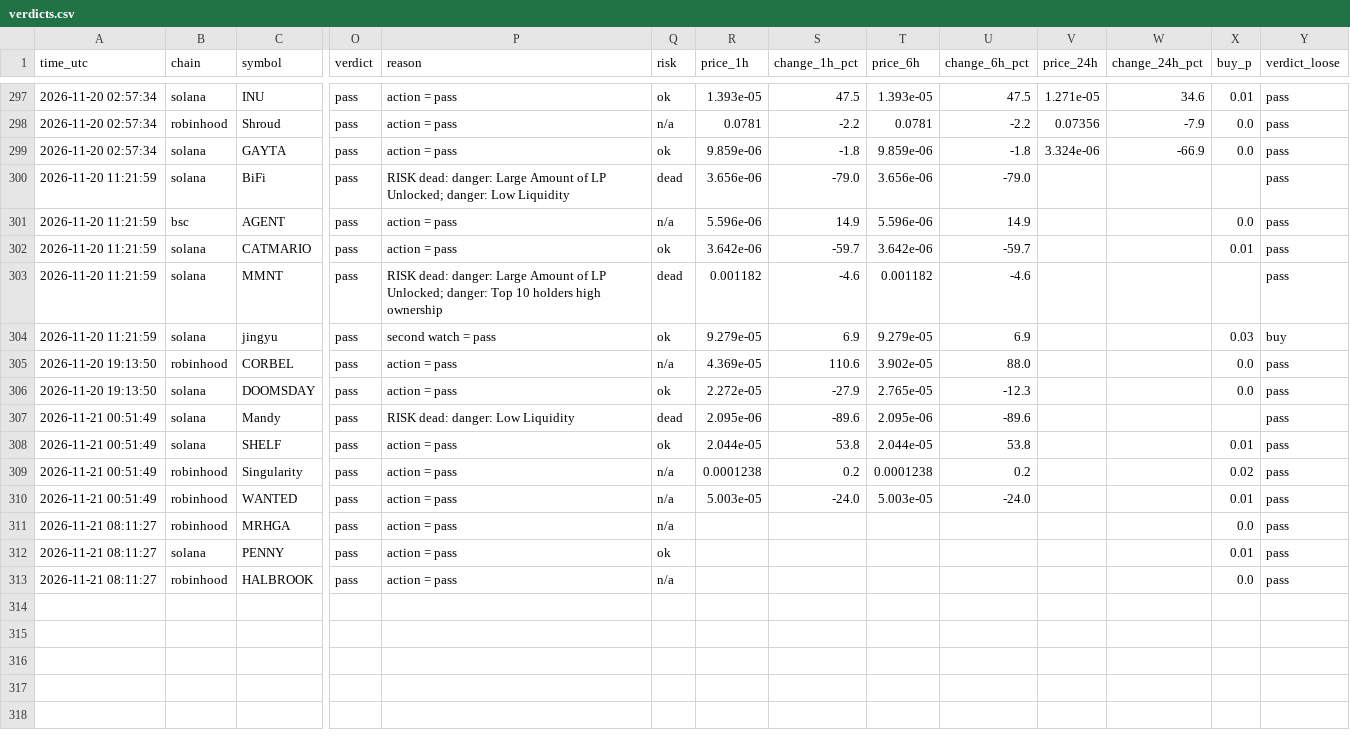
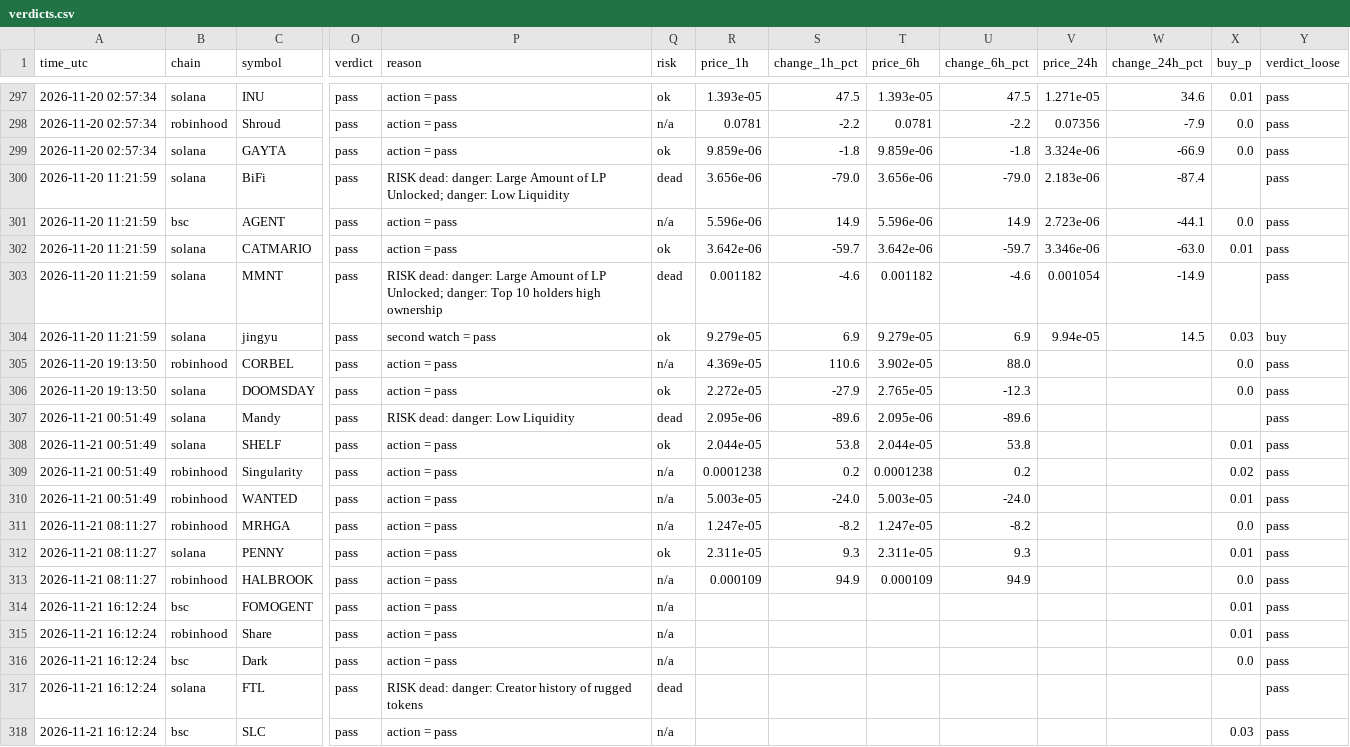
Before and after one commit to Milklosz/jev-test, a CSV file: verdicts.csv, drawn as a sheet; only a part is shown, gaps mark what is left out; rows hold the shown columns only; the diff names each change by its address in the sheet, - before the commit and + after, or states it on an @@ line.

```diff
--- a/verdicts.csv
+++ b/verdicts.csv
-V300 (price_24h): (empty)
+V300 (price_24h): 2.183e-06
-W300 (change_24h_pct): (empty)
+W300 (change_24h_pct): -87.4
-V301 (price_24h): (empty)
+V301 (price_24h): 2.723e-06
-W301 (change_24h_pct): (empty)
+W301 (change_24h_pct): -44.1
-V302 (price_24h): (empty)
+V302 (price_24h): 3.346e-06
-W302 (change_24h_pct): (empty)
+W302 (change_24h_pct): -63.0
-V303 (price_24h): (empty)
+V303 (price_24h): 0.001054
-W303 (change_24h_pct): (empty)
+W303 (change_24h_pct): -14.9
-V304 (price_24h): (empty)
+V304 (price_24h): 9.94e-05
-W304 (change_24h_pct): (empty)
+W304 (change_24h_pct): 14.5
-R311 (price_1h): (empty)
+R311 (price_1h): 1.247e-05
-S311 (change_1h_pct): (empty)
+S311 (change_1h_pct): -8.2
-T311 (price_6h): (empty)
+T311 (price_6h): 1.247e-05
-U311 (change_6h_pct): (empty)
+U311 (change_6h_pct): -8.2
-R312 (price_1h): (empty)
+R312 (price_1h): 2.311e-05
-S312 (change_1h_pct): (empty)
+S312 (change_1h_pct): 9.3
-T312 (price_6h): (empty)
+T312 (price_6h): 2.311e-05
-U312 (change_6h_pct): (empty)
+U312 (change_6h_pct): 9.3
-R313 (price_1h): (empty)
+R313 (price_1h): 0.000109
-S313 (change_1h_pct): (empty)
+S313 (change_1h_pct): 94.9
-T313 (price_6h): (empty)
+T313 (price_6h): 0.000109
-U313 (change_6h_pct): (empty)
+U313 (change_6h_pct): 94.9
+row 314: 2026-11-21 16:12:24 | bsc | FOMOGENT | pass | action = pass | n/a |  |  |  |  |  |  | 0.01 | pass
+row 315: 2026-11-21 16:12:24 | robinhood | Share | pass | action = pass | n/a |  |  |  |  |  |  | 0.01 | pass
+row 316: 2026-11-21 16:12:24 | bsc | Dark | pass | action = pass | n/a |  |  |  |  |  |  | 0.0 | pass
+row 317: 2026-11-21 16:12:24 | solana | FTL | pass | RISK dead: danger: Creator history of rugged tokens | dead |  |  |  |  |  |  |  | pass
+row 318: 2026-11-21 16:12:24 | bsc | SLC | pass | action = pass | n/a |  |  |  |  |  |  | 0.03 | pass
```
Also changed, not shown: 1 other file.
